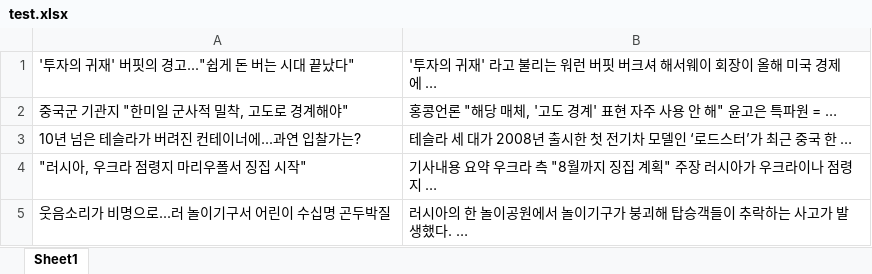
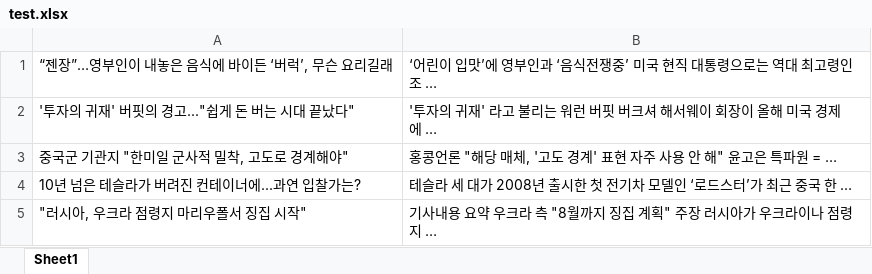
Before and after one commit to jyjang1222/learning-uipath, an Excel workbook: sict/day2/test.xlsx, sheet Sheet1, drawn as a sheet; values as stored, in another font and other column widths than the file's, no borders; removed rows and columns are numbered as before the commit, all else as after; the diff names each change by its address in the sheet, - before the commit and + after, or states it on an @@ line.

```diff
--- a/sict/day2/test.xlsx (sheet Sheet1)
+++ b/sict/day2/test.xlsx (sheet Sheet1)
+row 1: “젠장”…영부인이 내놓은 음식에 바이든 ‘버럭’, 무슨 요리길래 | ‘어린이 입맛’에 영부인과 ‘음식전쟁중’ 미국 현직 대통령으로는 역대 최고령인 조 …
-row 5: 웃음소리가 비명으로...러 놀이기구서 어린이 수십명 곤두박질 | 러시아의 한 놀이공원에서 놀이기구가 붕괴해 탑승객들이 추락하는 사고가 발생했다. …
```
Also changed, not shown: 10 other files.
